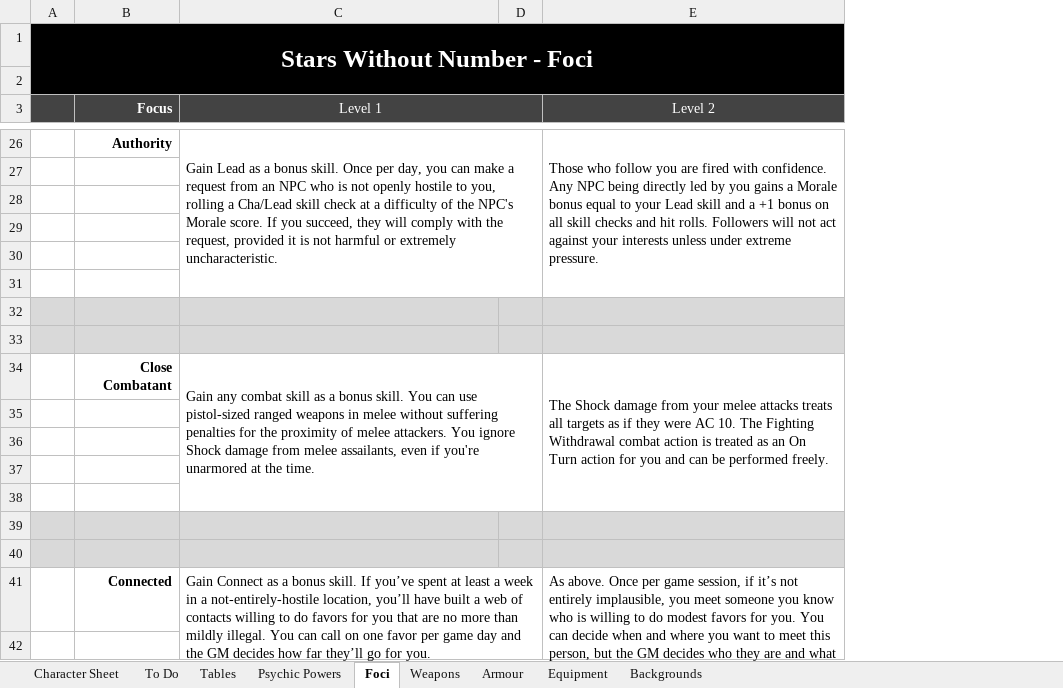
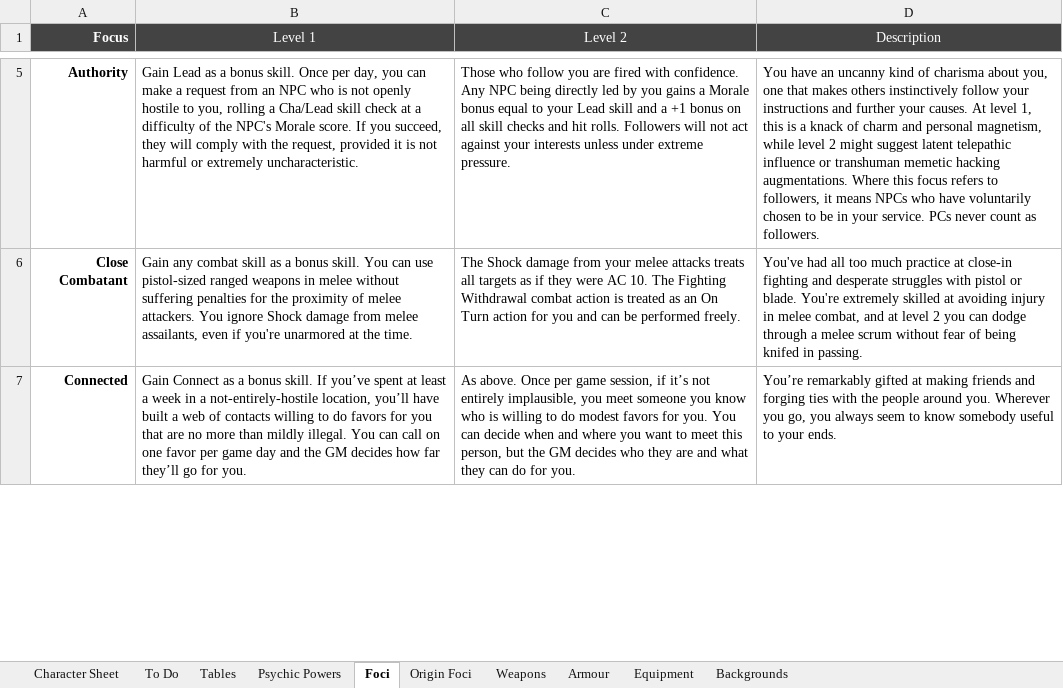
Before and after one commit to dalmposter/swn-character-generator, an Excel workbook: resources/SWN Revised Blank Character Sheet.xlsm, sheet Foci, drawn as a sheet; only a part is shown, gaps mark what is left out; values as stored, in another font and other column widths than the file's, no borders; removed rows and columns are numbered as before the commit, all else as after; the diff covers the shown part only; the diff names each change by its address in the sheet, - before the commit and + after, or states it on an @@ line.

```diff
--- a/resources/SWN Revised Blank Character Sheet.xlsm (sheet Foci)
+++ b/resources/SWN Revised Blank Character Sheet.xlsm (sheet Foci)
+sheet tab: Origin Foci
-column A, empty
-column D, empty
+column D (Description), rows 5-7: You have an uncanny kind of charisma about you, one that makes others instinctively follow your instructions and further your causes. At level 1, this is a knack of charm and personal magnetism, while level 2 might suggest latent telepathic influence or transhuman memetic hacking augmentations. Where this focus refers to followers, it means NPCs who have voluntarily chosen to be in your service. PCs never count as followers. | You've had all too much practice at close-in fighting and desperate struggles with pistol or blade. You're extremely skilled at avoiding injury in melee combat, and at level 2 you can dodge through a melee scrum without fear of being knifed in passing. | You’re remarkably gifted at making friends and forging ties with the people around you. Wherever you go, you always seem to know somebody useful to your ends.
-row 1: Stars Without Number - Foci
-row 2: (empty)
-C3:D3 merged
-C26:D31 merged
-E26:E31 merged
-row 27: (empty)
-row 28: (empty)
-row 29: (empty)
-row 30: (empty)
-row 31: (empty)
-row 32: (empty)
-row 33: (empty)
-C34:D38 merged
-E34:E38 merged
-row 35: (empty)
-row 36: (empty)
-row 37: (empty)
-row 38: (empty)
-row 39: (empty)
-row 40: (empty)
-C41:D47 merged
-E41:E47 merged
-row 42: (empty)
```
Also changed, not shown: 224 removed rows and merged cells elsewhere in this sheet, 1 other file.
